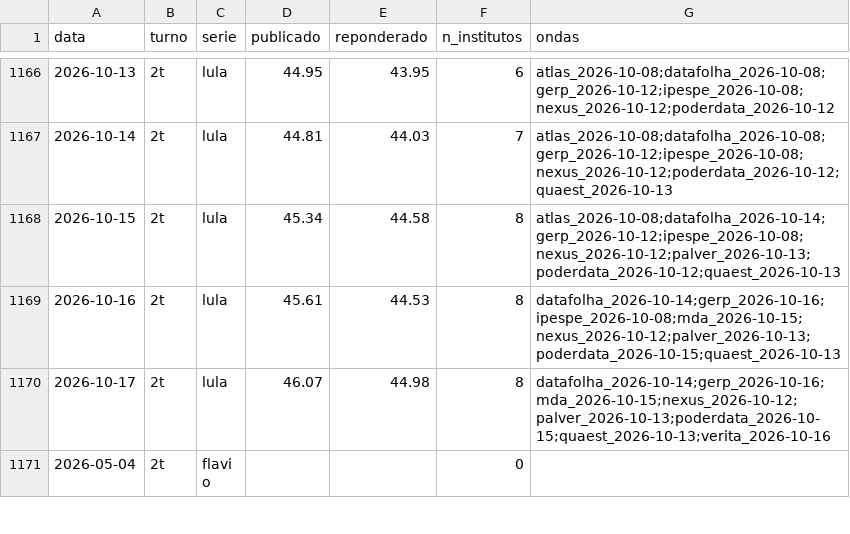
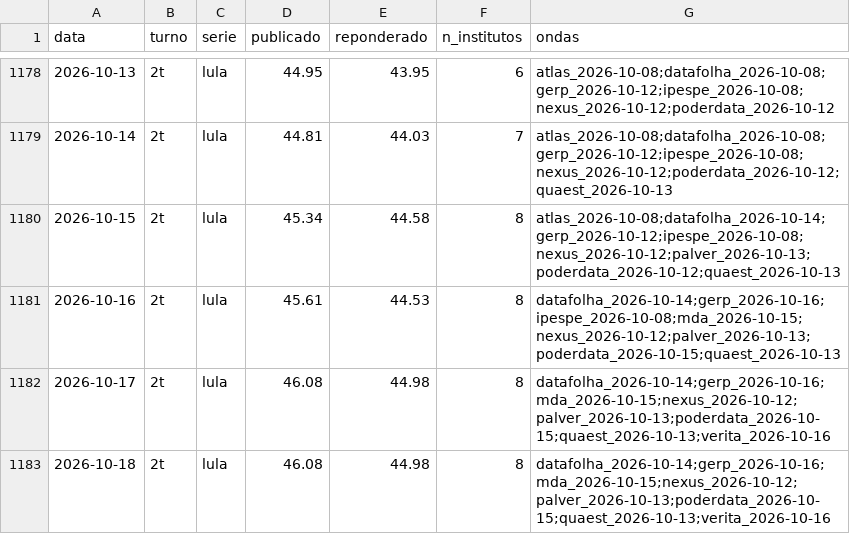
Before and after one commit to ArvorCo/PNAD, a CSV file: docs/assets/reponderacao_medias_7d.csv, drawn as a sheet; only a part is shown, gaps mark what is left out; the shorter side is filled out with more unchanged rows; the diff covers the shown part only.

Commit message:
update polls with Nexus and PoderData October 19 reports
Entire-Checkpoint: db3b04b6cfe7

```diff
--- a/docs/assets/reponderacao_medias_7d.csv
+++ b/docs/assets/reponderacao_medias_7d.csv
@@ -1169,2 +1181,3 @@ data,turno,serie,publicado,reponderado,n_institutos,ondas
 2026-10-16,2t,lula,45.61,44.53,8,datafolha_2026-10-14;gerp_2026-10-16;ipespe_2026-10-08;mda_2026-10-15;nexus_2026-10-12;palver_2026-10-13;poderdata_2026-10-15;quaest_2026-10-13
-2026-10-17,2t,lula,46.07,44.98,8,datafolha_2026-10-14;gerp_2026-10-16;mda_2026-10-15;nexus_2026-10-12;palver_2026-10-13;poderdata_2026-10-15;quaest_2026-10-13;verita_2026-10-16
+2026-10-17,2t,lula,46.08,44.98,8,datafolha_2026-10-14;gerp_2026-10-16;mda_2026-10-15;nexus_2026-10-12;palver_2026-10-13;poderdata_2026-10-15;quaest_2026-10-13;verita_2026-10-16
+2026-10-18,2t,lula,46.08,44.98,8,datafolha_2026-10-14;gerp_2026-10-16;mda_2026-10-15;nexus_2026-10-12;palver_2026-10-13;poderdata_2026-10-15;quaest_2026-10-13;verita_2026-10-16
```
Also changed, not shown: 19 added rows and 5 edited cells elsewhere in this file, docs/assets/reponderacao_nao_escolha.csv, docs/assets/reponderacao_pnad.csv, 51 other files.
